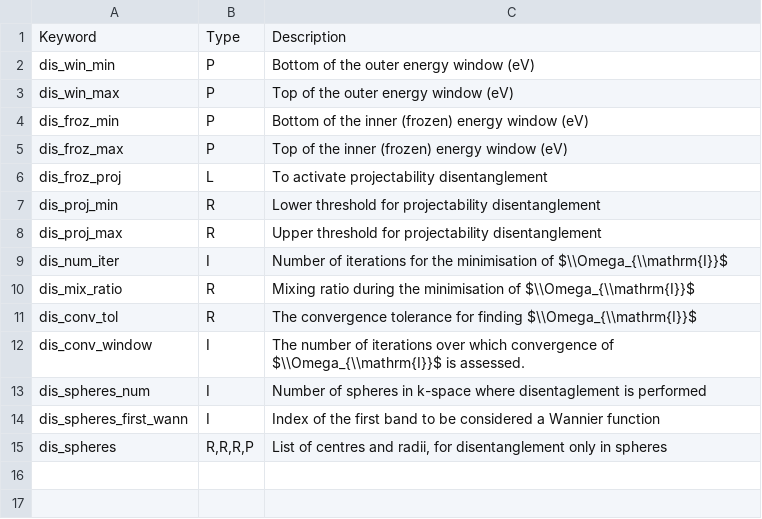
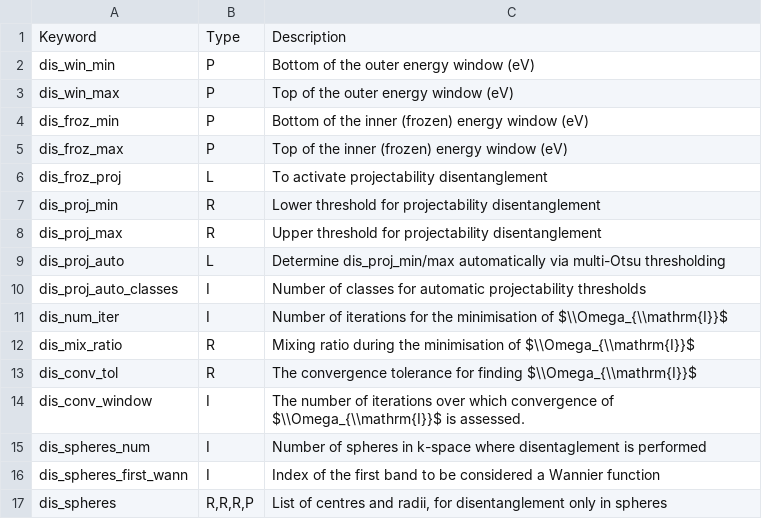
Before and after one commit to wannier-developers/wannier90, a CSV file: docs/docs/parameters/w90-disentanglement-parameters.csv, drawn as a sheet; the diff names each change by its address in the sheet, - before the commit and + after, or states it on an @@ line.

```diff
--- a/docs/docs/parameters/w90-disentanglement-parameters.csv
+++ b/docs/docs/parameters/w90-disentanglement-parameters.csv
+row 9: dis_proj_auto | L | Determine dis_proj_min/max automatically via multi-Otsu thresholding
+row 10: dis_proj_auto_classes | I | Number of classes for automatic projectability thresholds
```
Also changed, not shown: 11 other files.
